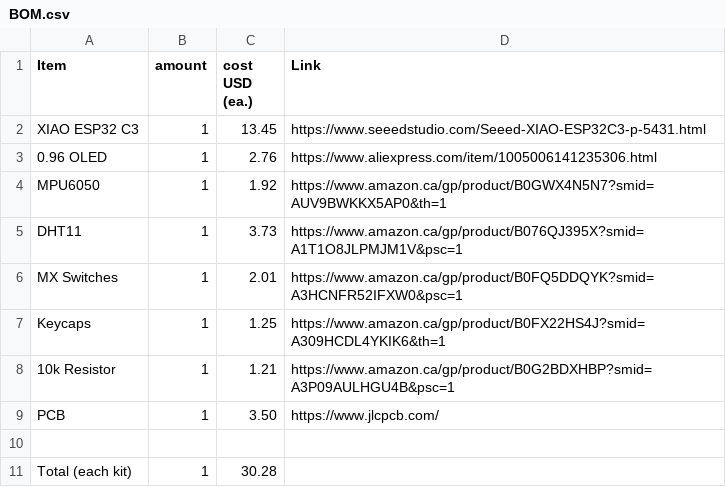
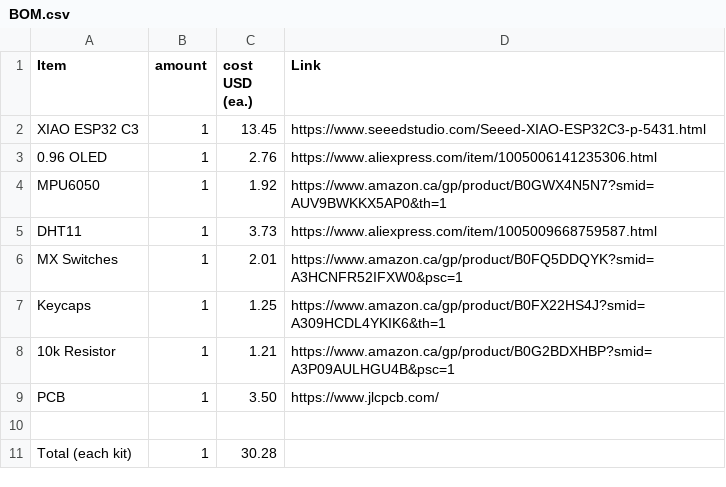
Before and after one commit to anshvirmani31-bit/Starbie, a CSV file: BOM.csv, drawn as a sheet.

Commit message:
Change DHT11 link to Aliexpress
Updated DHT11 link to a new source.

```diff
--- a/BOM.csv
+++ b/BOM.csv
@@ -4,3 +4,3 @@ XIAO ESP32 C3, 1, 13.45, https://www.seeedstudio.com/Seeed-XIAO-ESP32C3-p-5431.h
 MPU6050, 1, 1.92, https://www.amazon.ca/gp/product/B0GWX4N5N7?smid=AUV9BWKKX5AP0&th=1
-DHT11, 1, 3.73, https://www.amazon.ca/gp/product/B076QJ395X?smid=A1T1O8JLPMJM1V&psc=1
+DHT11, 1, 3.73, https://www.aliexpress.com/item/1005009668759587.html
 MX Switches, 1, 2.01, https://www.amazon.ca/gp/product/B0FQ5DDQYK?smid=A3HCNFR52IFXW0&psc=1
```
